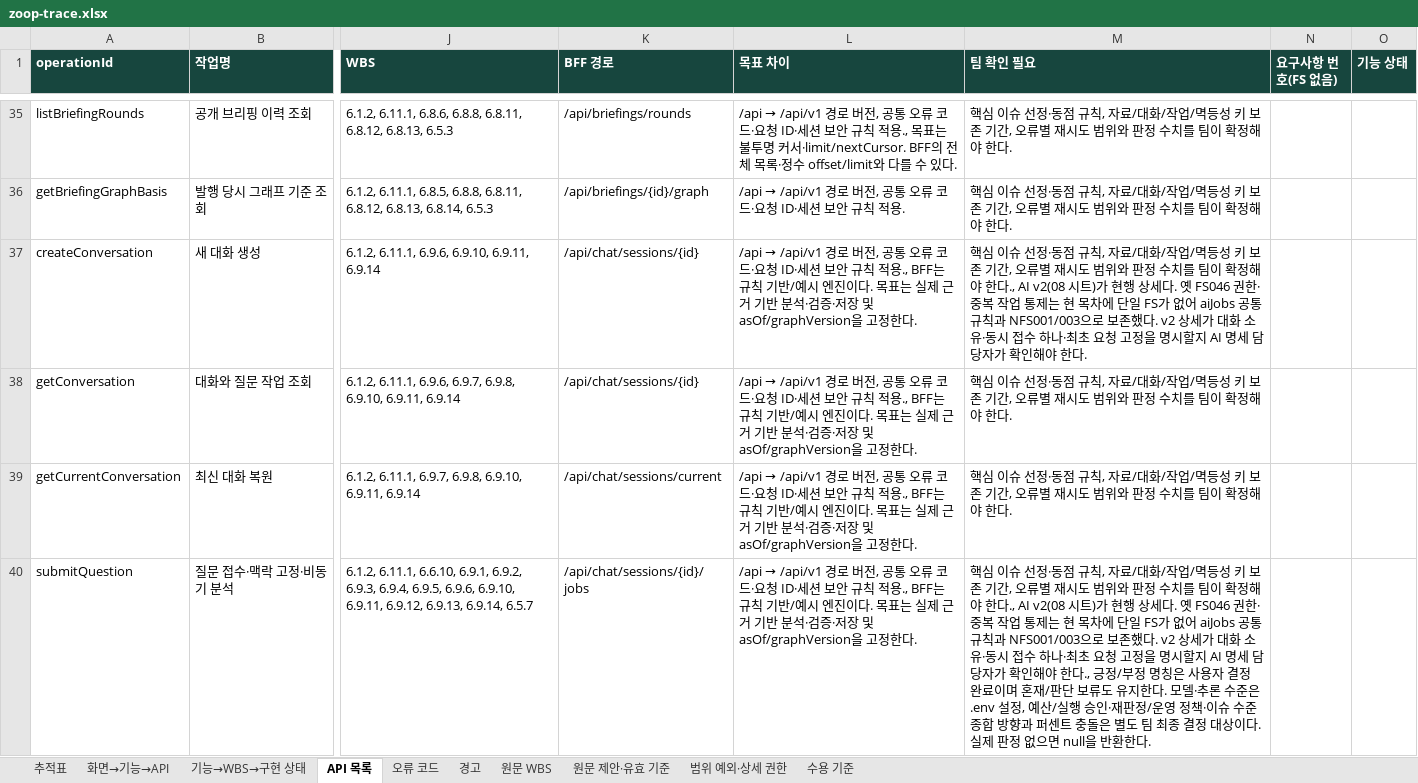
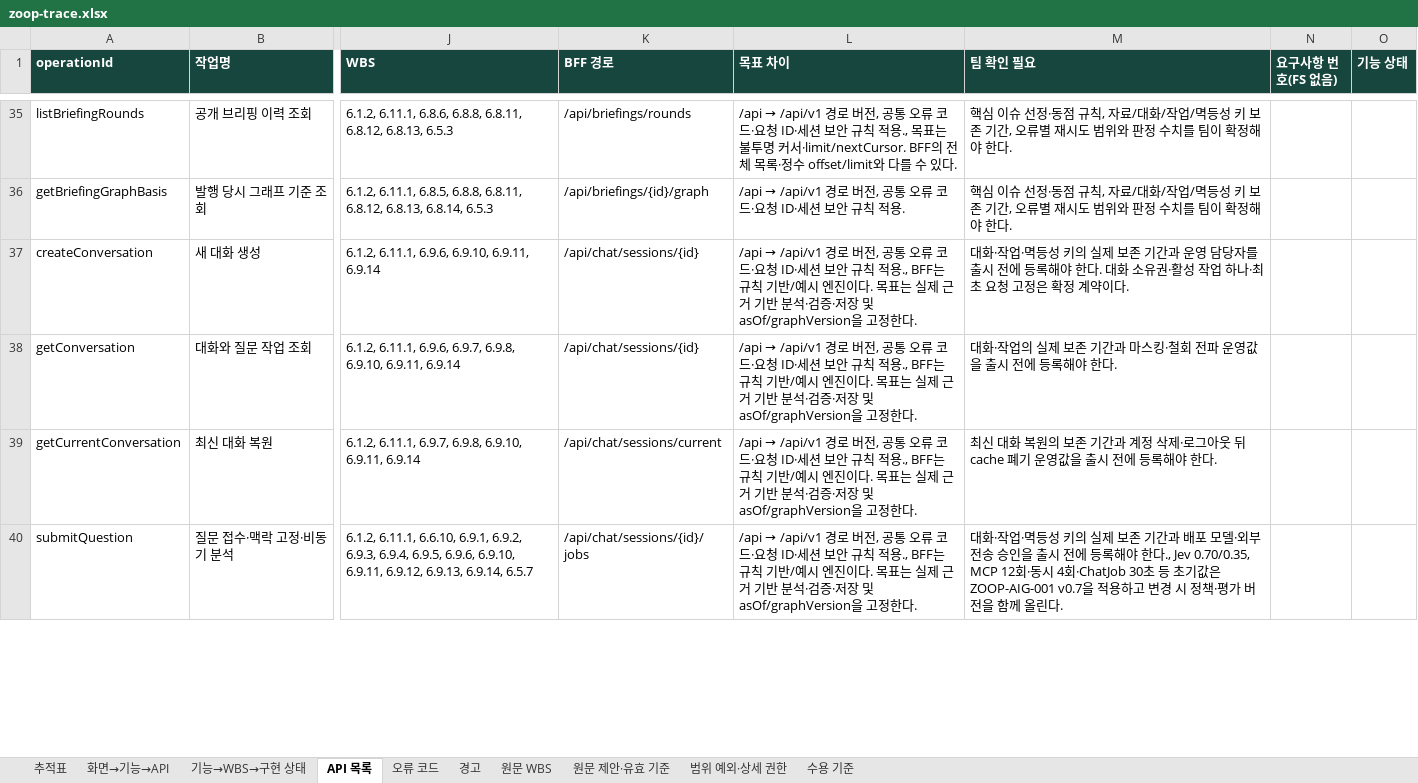
Before and after one commit to Donbug/zoop, an Excel workbook: docs/system/out/zoop-trace.xlsx, sheet API 목록, drawn as a sheet; only a part is shown, gaps mark what is left out; values as stored, in another font and other column widths than the file's, no borders; the diff covers the shown part only; the diff names each change by its address in the sheet, - before the commit and + after, or states it on an @@ line.

```diff
--- a/docs/system/out/zoop-trace.xlsx (sheet API 목록)
+++ b/docs/system/out/zoop-trace.xlsx (sheet API 목록)
-M37 (팀 확인 필요): 핵심 이슈 선정·동점 규칙, 자료/대화/작업/멱등성 키 보존 기간, 오류별 재시도 범위와 판정 수치를 팀이 확정해야 한다., AI v2(08 시트)가 현행 상세다. 옛 FS046 권한·중복 작업 통제는 현 목차에 단일 FS가 없어 aiJobs 공통 규칙과 NFS001/003으로 보존했다. v2 상세가 대화 소유·동시 접수 하나·최초 요청 고정을 명시할지 AI 명세 담당자가 확인해야 한다.
+M37 (팀 확인 필요): 대화·작업·멱등성 키의 실제 보존 기간과 운영 담당자를 출시 전에 등록해야 한다. 대화 소유권·활성 작업 하나·최초 요청 고정은 확정 계약이다.
-M38 (팀 확인 필요): 핵심 이슈 선정·동점 규칙, 자료/대화/작업/멱등성 키 보존 기간, 오류별 재시도 범위와 판정 수치를 팀이 확정해야 한…
+M38 (팀 확인 필요): 대화·작업의 실제 보존 기간과 마스킹·철회 전파 운영값을 출시 전에 등록해야 한…
-M39 (팀 확인 필요): 핵심 이슈 선정·동점 규칙, 자료/대화/작업/멱등성 키 보존 기간, 오류별 재시도 범위와 판정 수치를 팀이 확정해야 한…
+M39 (팀 확인 필요): 최신 대화 복원의 보존 기간과 계정 삭제·로그아웃 뒤 cache 폐기 운영값을 출시 전에 등록해야 한…
-M40 (팀 확인 필요): 핵심 이슈 선정·동점 규칙, 자료/대화/작업/멱등성 키 보존 기간, 오류별 재시도 범위와 판정 수치를 팀이 확정해야 한다., AI v2(08 시트)가 현행 상세다. 옛 FS046 권한·중복 작업 통제는 현 목차에 단일 FS가 없어 aiJobs 공통 규칙과 NFS001/003으로 보존했다. v2 상세가 대화 소유·동시 접수 하나·최초 요청 고정을 명시할지 AI 명세 담당자가 확인해야 한다., 긍정/부정 명칭은 사용자 결정 완료이며 혼재/판단 보류도 유지한다. 모델·추론 수준은 .env 설정, 예산/실행 승인·재판정/운영 정책·이슈 수준 종합 방향과 퍼센트 충돌은 별도 팀 최종 결정 대상이다. 실제 판정 없으면 null을 반환한다.
+M40 (팀 확인 필요): 대화·작업·멱등성 키의 실제 보존 기간과 배포 모델·외부 전송 승인을 출시 전에 등록해야 한다., Jev 0.70/0.35, MCP 12회·동시 4회·ChatJob 30초 등 초기값은 ZOOP-AIG-001 v0.7을 적용하고 변경 시 정책·평가 버전을 함께 올린다.
```
Also changed, not shown: 3 edited cells elsewhere in this sheet, sheet 경고, 21 other files.
